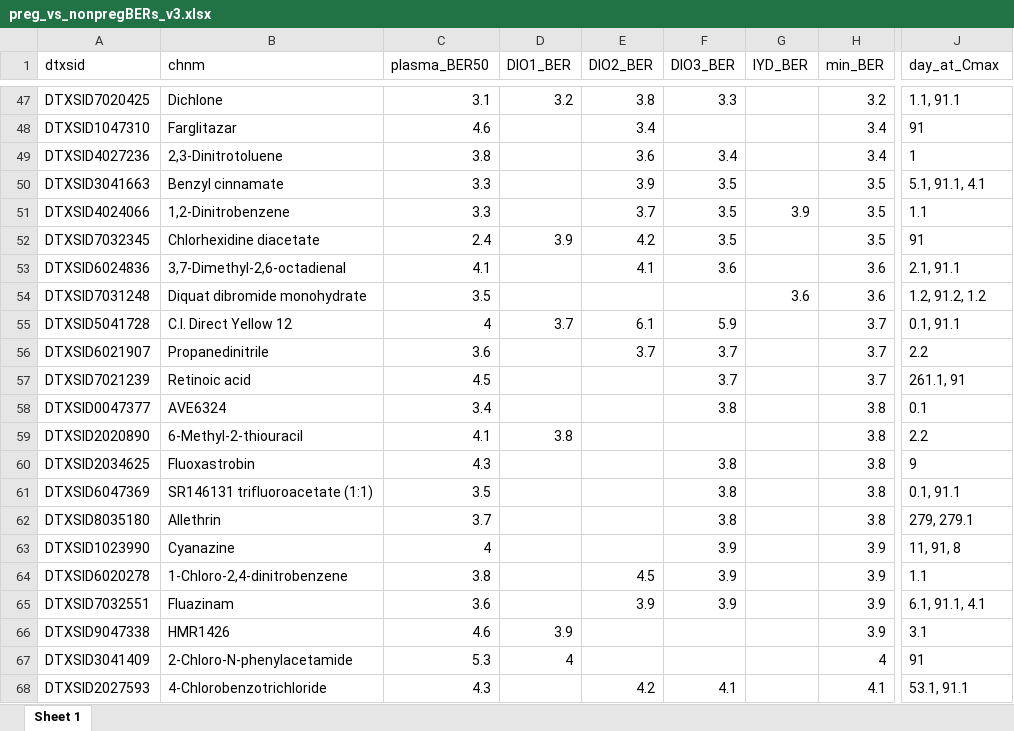
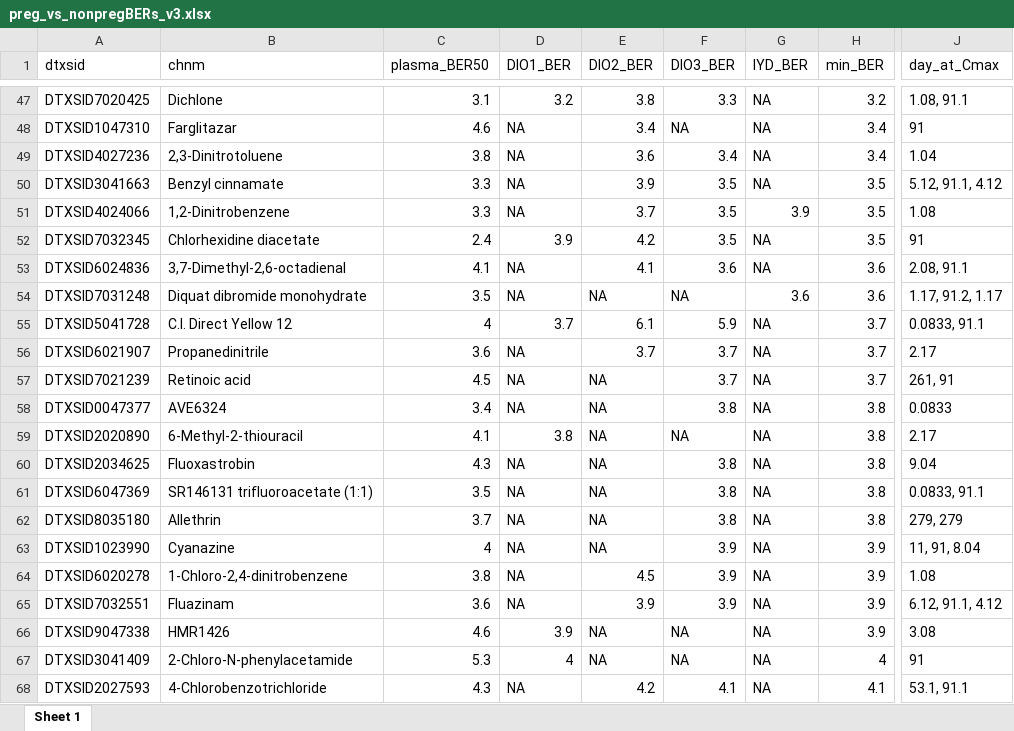
Before and after one commit to USEPA/CompTox-thyroid-httk, an Excel workbook: tables/preg_vs_nonpregBERs_v3.xlsx, sheet Sheet 1, drawn as a sheet; only a part is shown, gaps mark what is left out; values as stored, in another font and other column widths than the file's, no borders; the diff covers the shown part only; the diff names each change by its address in the sheet, - before the commit and + after, or states it on an @@ line.

Commit message:
changed times at Cmax to be 3sigfigs or else times can be rounded to day 0

```diff
--- a/tables/preg_vs_nonpregBERs_v3.xlsx (sheet Sheet 1)
+++ b/tables/preg_vs_nonpregBERs_v3.xlsx (sheet Sheet 1)
-G47:G50 (IYD_BER): (empty)
+G47:G50 (IYD_BER): NA
-J47 (day_at_Cmax): 1.1, 91.1
+J47 (day_at_Cmax): 1.08, 91.1
-D48:D51 (DIO1_BER): (empty)
+D48:D51 (DIO1_BER): NA
-F48 (DIO3_BER): (empty)
+F48 (DIO3_BER): NA
-J49 (day_at_Cmax): 1
+J49 (day_at_Cmax): 1.04
-J50 (day_at_Cmax): 5.1, 91.1, 4.1
+J50 (day_at_Cmax): 5.12, 91.1, 4.12
-J51 (day_at_Cmax): 1.1
+J51 (day_at_Cmax): 1.08
-G52:G53 (IYD_BER): (empty)
+G52:G53 (IYD_BER): NA
-D53:D54 (DIO1_BER): (empty)
+D53:D54 (DIO1_BER): NA
-J53 (day_at_Cmax): 2.1, 91.1
+J53 (day_at_Cmax): 2.08, 91.1
-E54 (DIO2_BER): (empty)
+E54 (DIO2_BER): NA
-F54 (DIO3_BER): (empty)
+F54 (DIO3_BER): NA
-J54 (day_at_Cmax): 1.2, 91.2, 1.2
+J54 (day_at_Cmax): 1.17, 91.2, 1.17
-G55:G68 (IYD_BER): (empty)
+G55:G68 (IYD_BER): NA
-J55 (day_at_Cmax): 0.1, 91.1
+J55 (day_at_Cmax): 0.0833, 91.1
-D56:D58 (DIO1_BER): (empty)
+D56:D58 (DIO1_BER): NA
-J56 (day_at_Cmax): 2.2
+J56 (day_at_Cmax): 2.17
-E57:E63 (DIO2_BER): (empty)
+E57:E63 (DIO2_BER): NA
-J57 (day_at_Cmax): 261.1, 91
+J57 (day_at_Cmax): 261, 91
-J58 (day_at_Cmax): 0.1
+J58 (day_at_Cmax): 0.0833
-F59 (DIO3_BER): (empty)
+F59 (DIO3_BER): NA
-J59 (day_at_Cmax): 2.2
+J59 (day_at_Cmax): 2.17
-D60:D65 (DIO1_BER): (empty)
+D60:D65 (DIO1_BER): NA
-J60 (day_at_Cmax): 9
+J60 (day_at_Cmax): 9.04
-J61 (day_at_Cmax): 0.1, 91.1
+J61 (day_at_Cmax): 0.0833, 91.1
-J62 (day_at_Cmax): 279, 279.1
+J62 (day_at_Cmax): 279, 279
-J63 (day_at_Cmax): 11, 91, 8
+J63 (day_at_Cmax): 11, 91, 8.04
-J64 (day_at_Cmax): 1.1
+J64 (day_at_Cmax): 1.08
-J65 (day_at_Cmax): 6.1, 91.1, 4.1
+J65 (day_at_Cmax): 6.12, 91.1, 4.12
-E66:E67 (DIO2_BER): (empty)
+E66:E67 (DIO2_BER): NA
-F66:F67 (DIO3_BER): (empty)
+F66:F67 (DIO3_BER): NA
-J66 (day_at_Cmax): 3.1
+J66 (day_at_Cmax): 3.08
-D68 (DIO1_BER): (empty)
+D68 (DIO1_BER): NA
```
Also changed, not shown: 249 edited cells elsewhere in this sheet, 2 other files.
